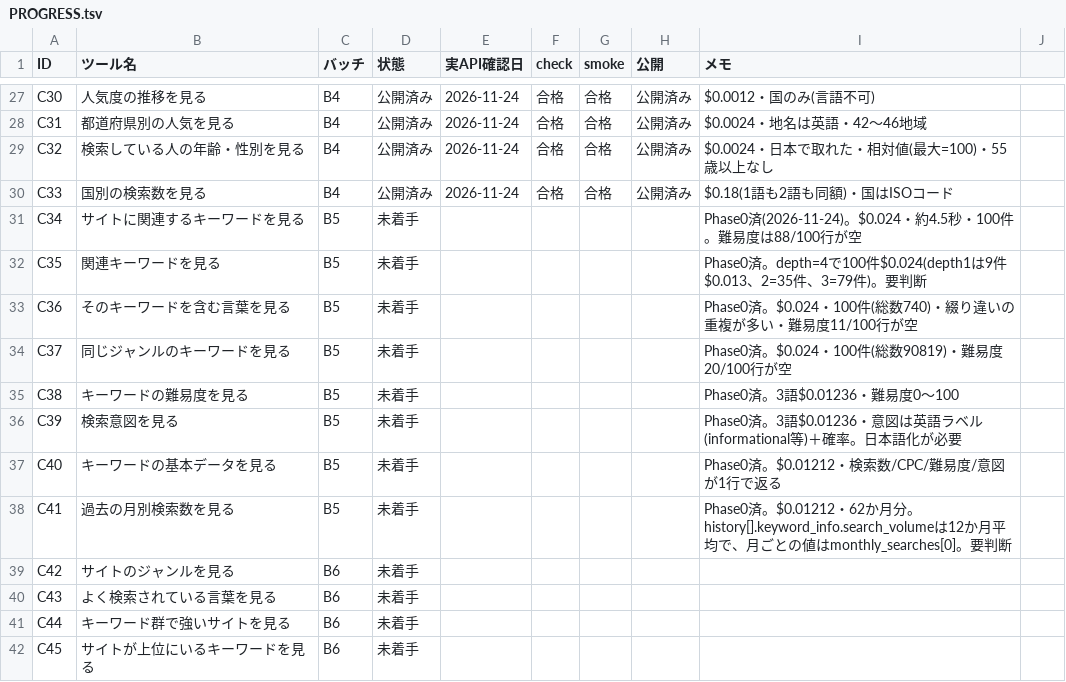
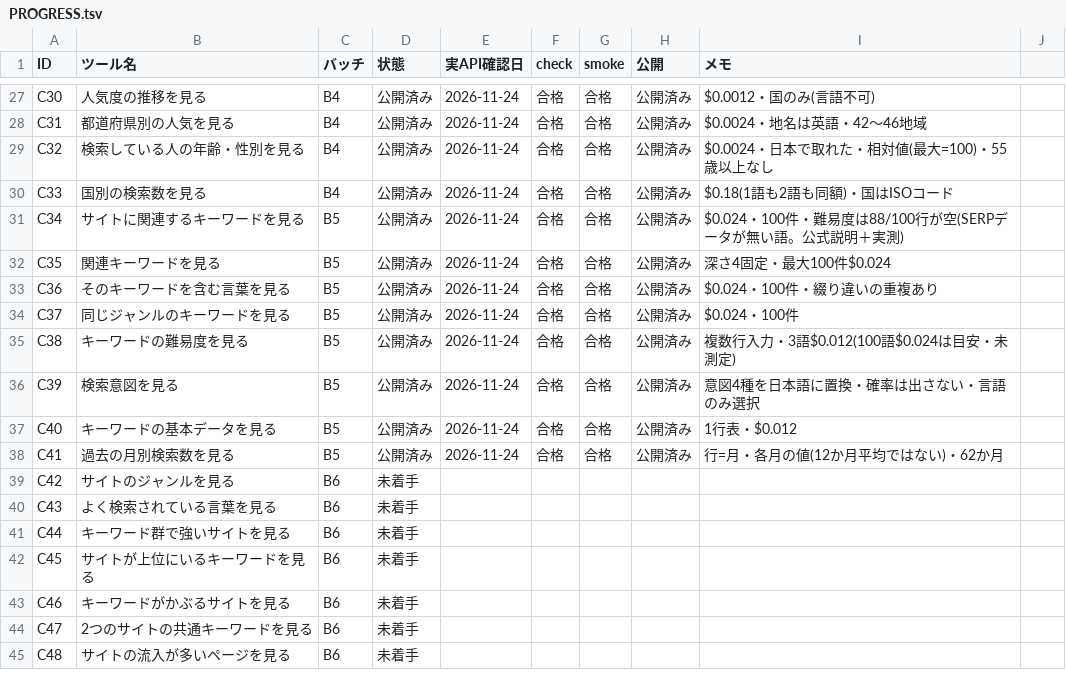
Before and after one commit to rinyan-thai23/tools, a TSV file: 2026_11/PROGRESS.tsv, drawn as a sheet; only a part is shown, gaps mark what is left out; the shorter side is filled out with more unchanged rows.

```diff
--- a/2026_11/PROGRESS.tsv
+++ b/2026_11/PROGRESS.tsv
@@ -30,10 +30,10 @@ C32	検索している人の年齢・性別を見る	B4	公開済み	2026-11-24
 C33	国別の検索数を見る	B4	公開済み	2026-11-24	合格	合格	公開済み	$0.18(1語も2語も同額)・国はISOコード
-C34	サイトに関連するキーワードを見る	B5	未着手					Phase0済(2026-11-24)。$0.024・約4.5秒・100件。難易度は88/100行が空
-C35	関連キーワードを見る	B5	未着手					Phase0済。depth=4で100件$0.024(depth1は9件$0.013、2=35件、3=79件)。要判断
-C36	そのキーワードを含む言葉を見る	B5	未着手					Phase0済。$0.024・100件(総数740)・綴り違いの重複が多い・難易度11/100行が空
-C37	同じジャンルのキーワードを見る	B5	未着手					Phase0済。$0.024・100件(総数90819)・難易度20/100行が空
-C38	キーワードの難易度を見る	B5	未着手					Phase0済。3語$0.01236・難易度0〜100
-C39	検索意図を見る	B5	未着手					Phase0済。3語$0.01236・意図は英語ラベル(informational等)＋確率。日本語化が必要
-C40	キーワードの基本データを見る	B5	未着手					Phase0済。$0.01212・検索数/CPC/難易度/意図が1行で返る
-C41	過去の月別検索数を見る	B5	未着手					Phase0済。$0.01212・62か月分。history[].keyword_info.search_volumeは12か月平均で、月ごとの値はmonthly_searches[0]。要判断
+C34	サイトに関連するキーワードを見る	B5	公開済み	2026-11-24	合格	合格	公開済み	$0.024・100件・難易度は88/100行が空(SERPデータが無い語。公式説明＋実測)
+C35	関連キーワードを見る	B5	公開済み	2026-11-24	合格	合格	公開済み	深さ4固定・最大100件$0.024
+C36	そのキーワードを含む言葉を見る	B5	公開済み	2026-11-24	合格	合格	公開済み	$0.024・100件・綴り違いの重複あり
+C37	同じジャンルのキーワードを見る	B5	公開済み	2026-11-24	合格	合格	公開済み	$0.024・100件
+C38	キーワードの難易度を見る	B5	公開済み	2026-11-24	合格	合格	公開済み	複数行入力・3語$0.012(100語$0.024は目安・未測定)
+C39	検索意図を見る	B5	公開済み	2026-11-24	合格	合格	公開済み	意図4種を日本語に置換・確率は出さない・言語のみ選択
+C40	キーワードの基本データを見る	B5	公開済み	2026-11-24	合格	合格	公開済み	1行表・$0.012
+C41	過去の月別検索数を見る	B5	公開済み	2026-11-24	合格	合格	公開済み	行=月・各月の値(12か月平均ではない)・62か月
 C42	サイトのジャンルを見る	B6	未着手					
```
Also changed, not shown: 2026_11/USAGE.tsv, 18 other files.
